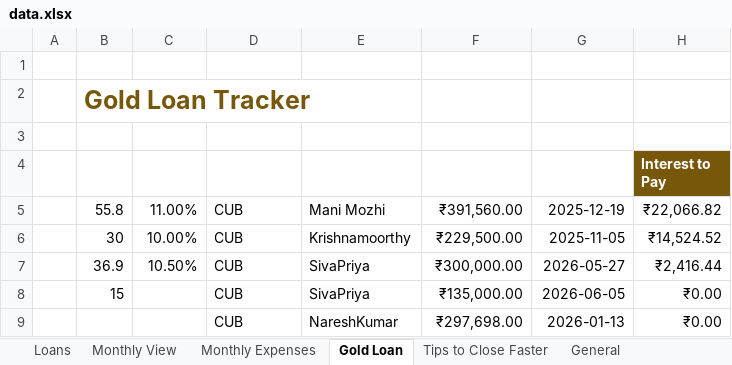
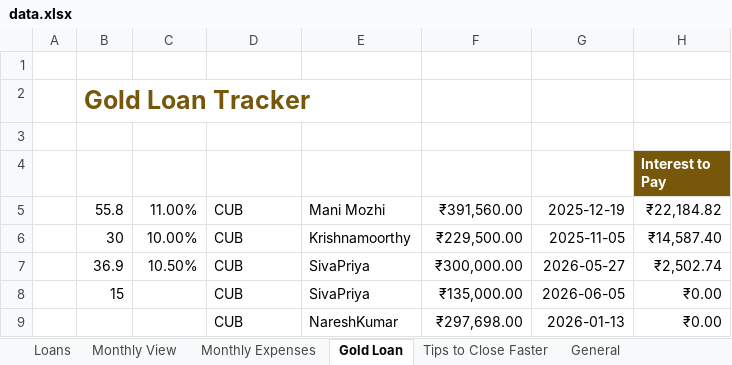
Before and after one commit to Nareshk170999/Debt, an Excel workbook: data.xlsx, sheet Gold Loan, drawn as a sheet; values as stored, in another font and other column widths than the file's, no borders; charts and pictures and table styles not drawn; the diff names each change by its address in the sheet, - before the commit and + after, or states it on an @@ line.

Commit message:
deploy: 9808e24b980bc53f3f2420c3f2c09d4ae49eb6fc

```diff
--- a/data.xlsx (sheet Gold Loan)
+++ b/data.xlsx (sheet Gold Loan)
-H5 (Interest to Pay): ₹22,066.82
+H5 (Interest to Pay): ₹22,184.82
-H6 (Interest to Pay): ₹14,524.52
+H6 (Interest to Pay): ₹14,587.40
-H7 (Interest to Pay): ₹2,416.44
+H7 (Interest to Pay): ₹2,502.74
```
